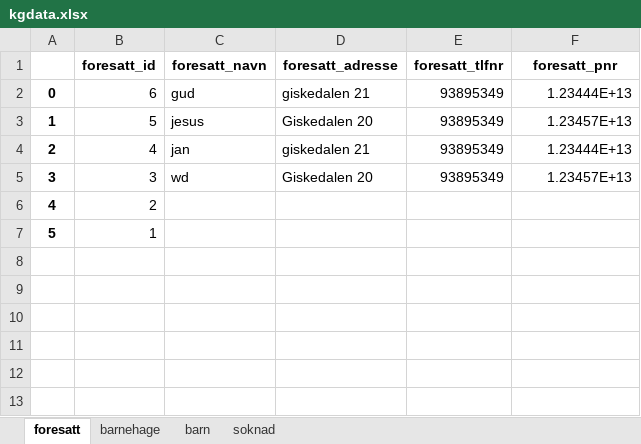
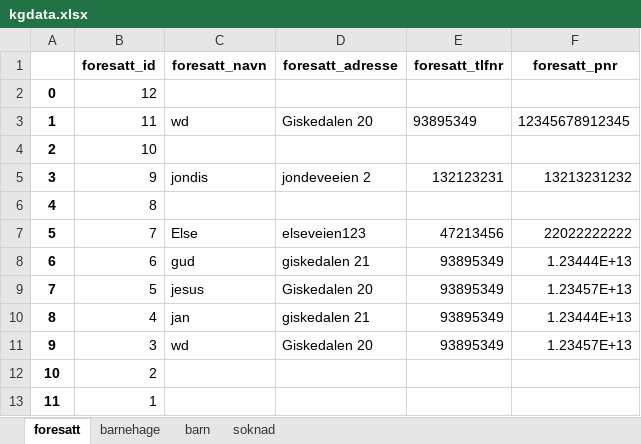
Before and after one commit to BACITKS/is114-tema05, an Excel workbook: barnehage/kgdata.xlsx, sheet foresatt, drawn as a sheet; values as stored, in another font and other column widths than the file's, no borders; addresses are those after the commit; the diff names each change by its address in the sheet, - before the commit and + after, or states it on an @@ line.

```diff
--- a/barnehage/kgdata.xlsx (sheet foresatt)
+++ b/barnehage/kgdata.xlsx (sheet foresatt)
+row 2: 0 | 12
+row 3: 1 | 11 | wd | Giskedalen 20 | 93895349 | 12345678912345
+row 4: 2 | 10
+row 5: 3 | 9 | jondis | jondeveeien 2 | 132123231 | 13213231232
+row 6: 4 | 8
+row 7: 5 | 7 | Else | elseveien123 | 47213456 | 22022222222
@@ column A renumbered from row 8 down @@
```
Also changed, not shown: sheet soknad, sheet barn, 4 other files.
